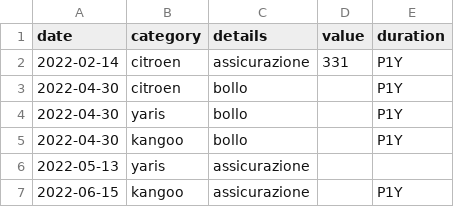
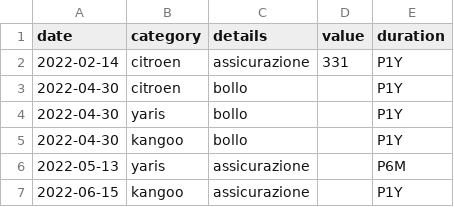
Before and after one commit to trasparente/time, a CSV file: _data/time.csv, drawn as a sheet.

Commit message:
Edit document

```diff
--- a/_data/time.csv
+++ b/_data/time.csv
@@ -5,3 +5,3 @@ date,category,details,value,duration
 2022-04-30,kangoo,bollo,,P1Y
-2022-05-13,yaris,assicurazione,,
+2022-05-13,yaris,assicurazione,,P6M
 2022-06-15,kangoo,assicurazione,,P1Y
```
